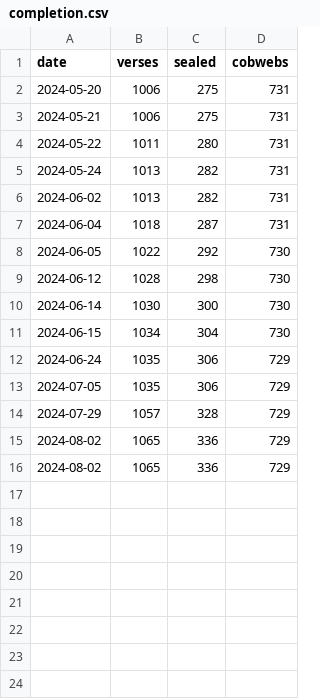
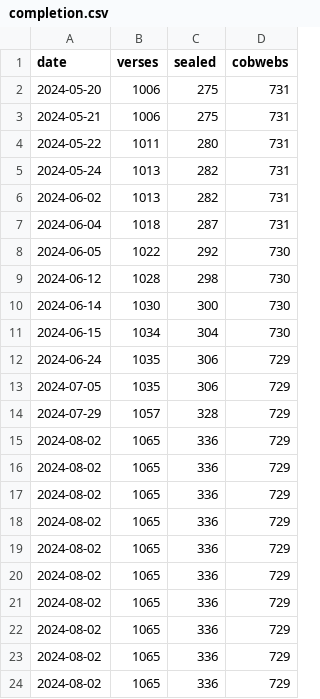
Before and after one commit to PaulieGlot/lipu-sewi, a CSV file: stats/completion.csv, drawn as a sheet; the diff names each change by its address in the sheet, - before the commit and + after, or states it on an @@ line.

```diff
--- a/stats/completion.csv
+++ b/stats/completion.csv
+row 17: 2024-08-02 | 1065 | 336 | 729
+row 18: 2024-08-02 | 1065 | 336 | 729
+row 19: 2024-08-02 | 1065 | 336 | 729
+row 20: 2024-08-02 | 1065 | 336 | 729
+row 21: 2024-08-02 | 1065 | 336 | 729
+row 22: 2024-08-02 | 1065 | 336 | 729
+row 23: 2024-08-02 | 1065 | 336 | 729
+row 24: 2024-08-02 | 1065 | 336 | 729
```
Also changed, not shown: 2 other files.
